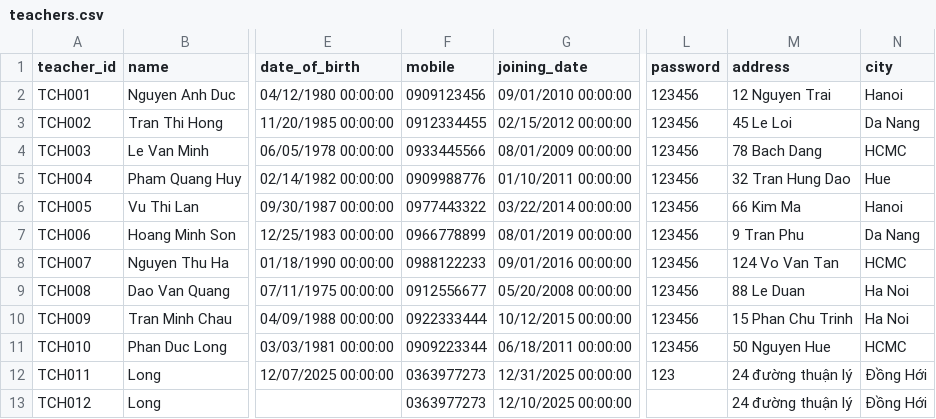
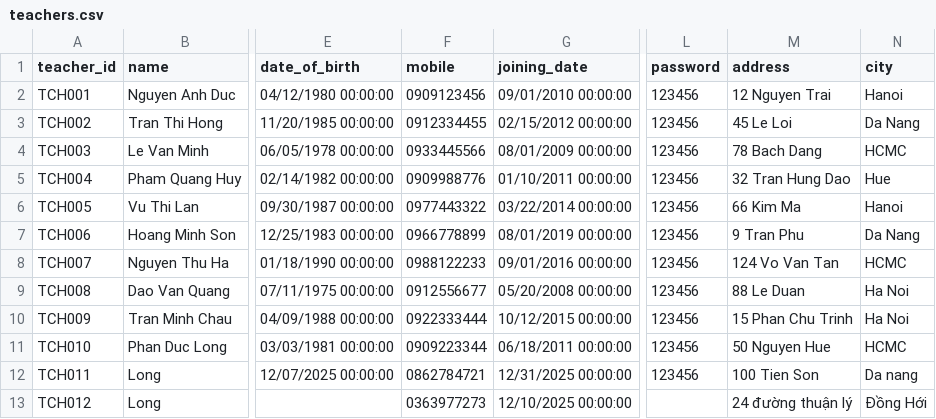
Before and after one commit to duonghd-dev/SIMS_FPT, a CSV file: CSV_DATA/teachers.csv, drawn as a sheet; only a part is shown, gaps mark what is left out; the diff names each change by its address in the sheet, - before the commit and + after, or states it on an @@ line.

```diff
--- a/CSV_DATA/teachers.csv
+++ b/CSV_DATA/teachers.csv
-F12 (mobile): 0363977273
+F12 (mobile): 0862784721
-L12 (password): 123
+L12 (password): 123456
-M12 (address): 24 đường thuận lý
+M12 (address): 100 Tien Son
-N12 (city): Đồng Hới
+N12 (city): Da nang
```
Also changed, not shown: CSV_DATA/submissions.csv, CSV_DATA/users.csv, 5 other files.
